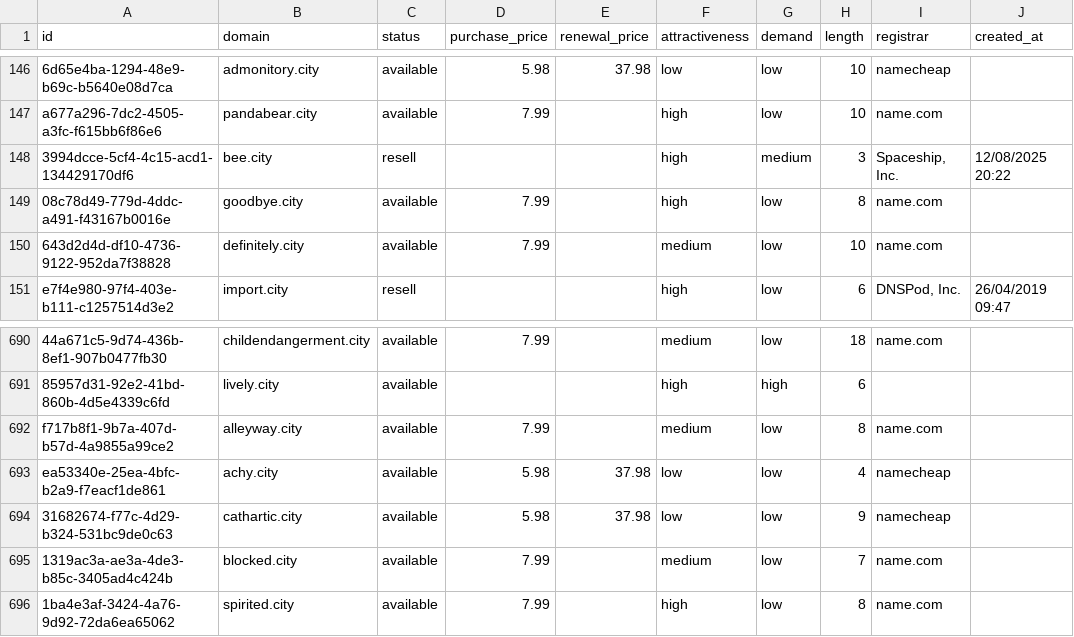
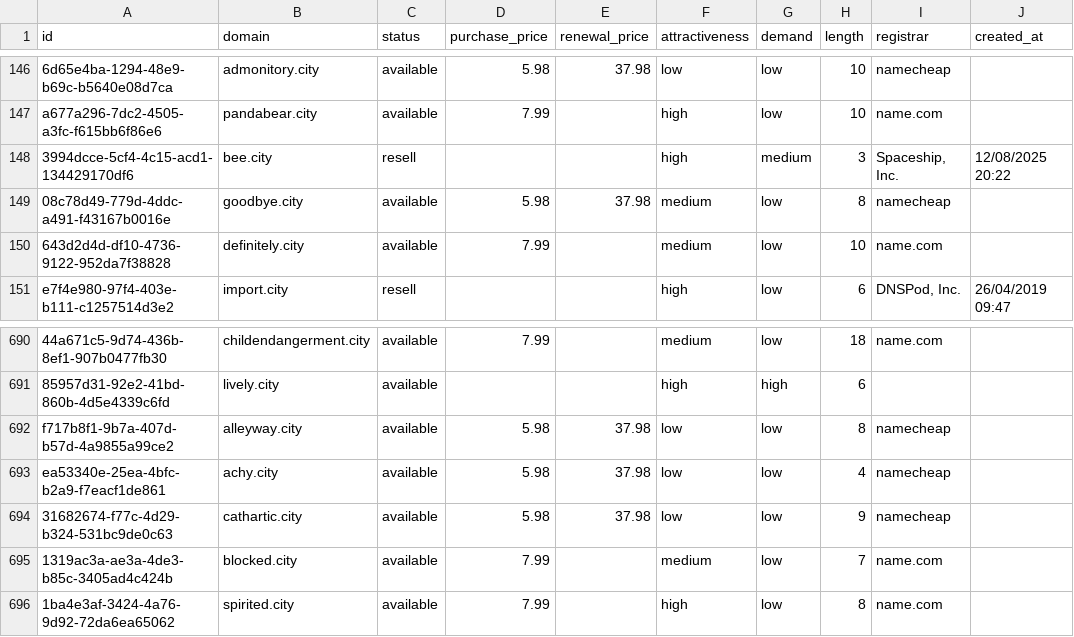
Before and after one commit to UniqueDomains/city-oneword-domains, a CSV file: city.csv, drawn as a sheet; only a part is shown, gaps mark what is left out; the diff names each change by its address in the sheet, - before the commit and + after, or states it on an @@ line.

Commit message:
Domains update

```diff
--- a/city.csv
+++ b/city.csv
-D149 (purchase_price): 7.99
+D149 (purchase_price): 5.98
-E149 (renewal_price): (empty)
+E149 (renewal_price): 37.98
-F149 (attractiveness): high
+F149 (attractiveness): medium
-I149 (registrar): name.com
+I149 (registrar): namecheap
-D692 (purchase_price): 7.99
+D692 (purchase_price): 5.98
-E692 (renewal_price): (empty)
+E692 (renewal_price): 37.98
-F692 (attractiveness): medium
+F692 (attractiveness): low
-I692 (registrar): name.com
+I692 (registrar): namecheap
```
Also changed, not shown: 3 other files.
